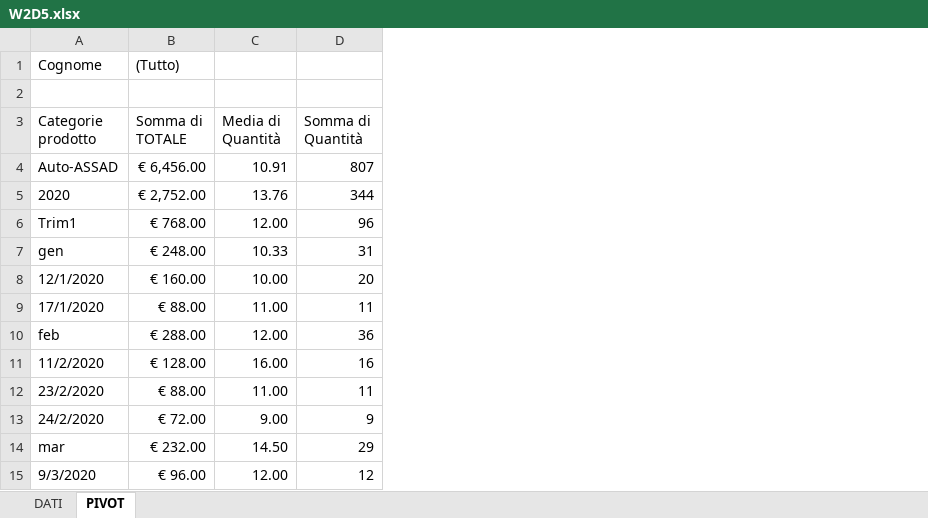
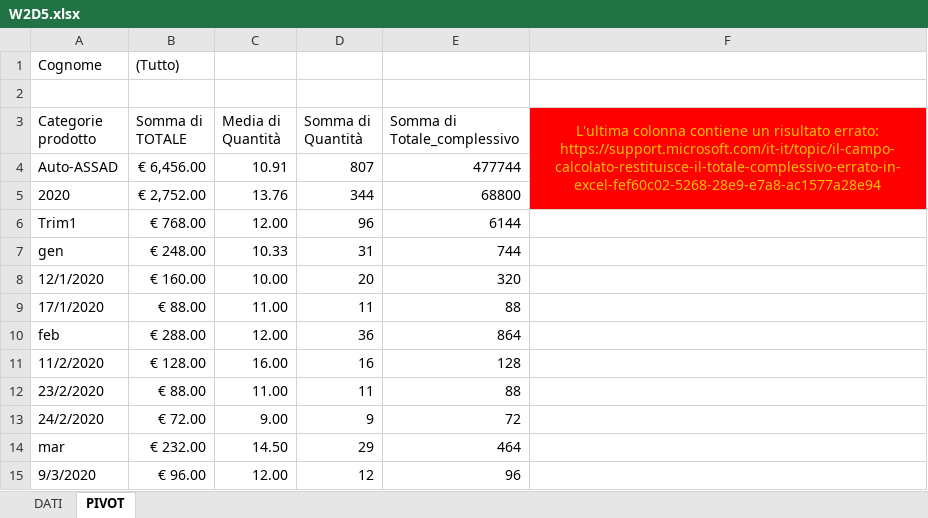
Before and after one commit to MrCrive/EPICODE_EXCEL, an Excel workbook: W2D5.xlsx, sheet PIVOT, drawn as a sheet; only a part is shown; values as stored, in another font and other column widths than the file's, no borders; the diff names each change by its address in the sheet, - before the commit and + after, or states it on an @@ line.

Commit message:
Add files via upload
Final version

```diff
--- a/W2D5.xlsx (sheet PIVOT)
+++ b/W2D5.xlsx (sheet PIVOT)
+column E (Somma di Totale_complessivo), rows 4-15: 477744 | 68800 | 6144 | 744 | 320 | 88 | 864 | 128 | 88 | 72 | 464 | 96
+column F, row 3: L'ultima colonna contiene un risultato errato: https://support.microsoft.com/it-it/topic/il-campo-calcolato-restituisce-il-totale-complessivo-errato-in-excel-fef60c02-5268-28e9-e7a8-ac1577a28e94
```
